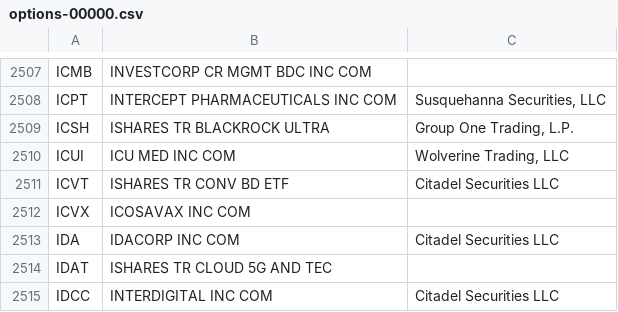
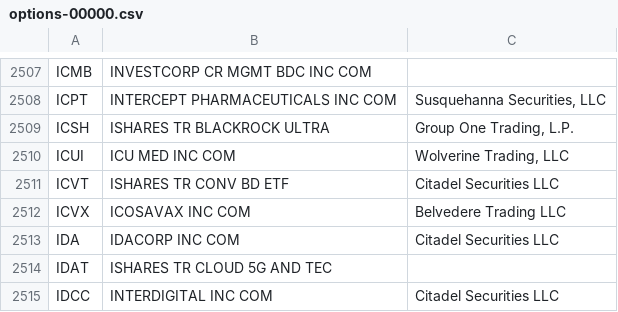
Before and after one commit to haoenhui/usa-optionable-stocks, a CSV file: options-00000.csv, drawn as a sheet; only a part is shown, gaps mark what is left out; the diff covers the shown part only.

```diff
--- a/options-00000.csv
+++ b/options-00000.csv
@@ -2511,3 +2511,3 @@ ICUI,ICU MED INC COM,"Wolverine Trading, LLC"
 ICVT,ISHARES TR CONV BD ETF,Citadel Securities LLC
-ICVX,ICOSAVAX INC COM,
+ICVX,ICOSAVAX INC COM,Belvedere Trading LLC
 IDA,IDACORP INC COM,Citadel Securities LLC
```
Also changed, not shown: 10 edited cells elsewhere in this file, options-02000.csv.
